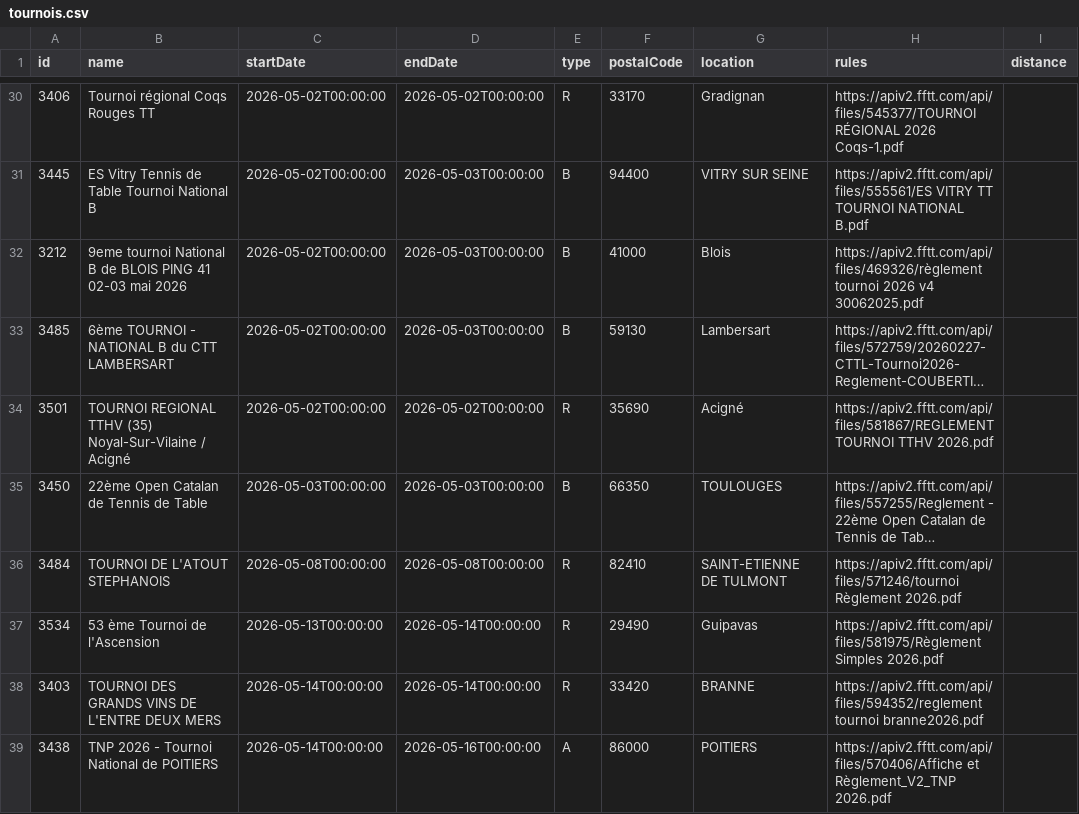
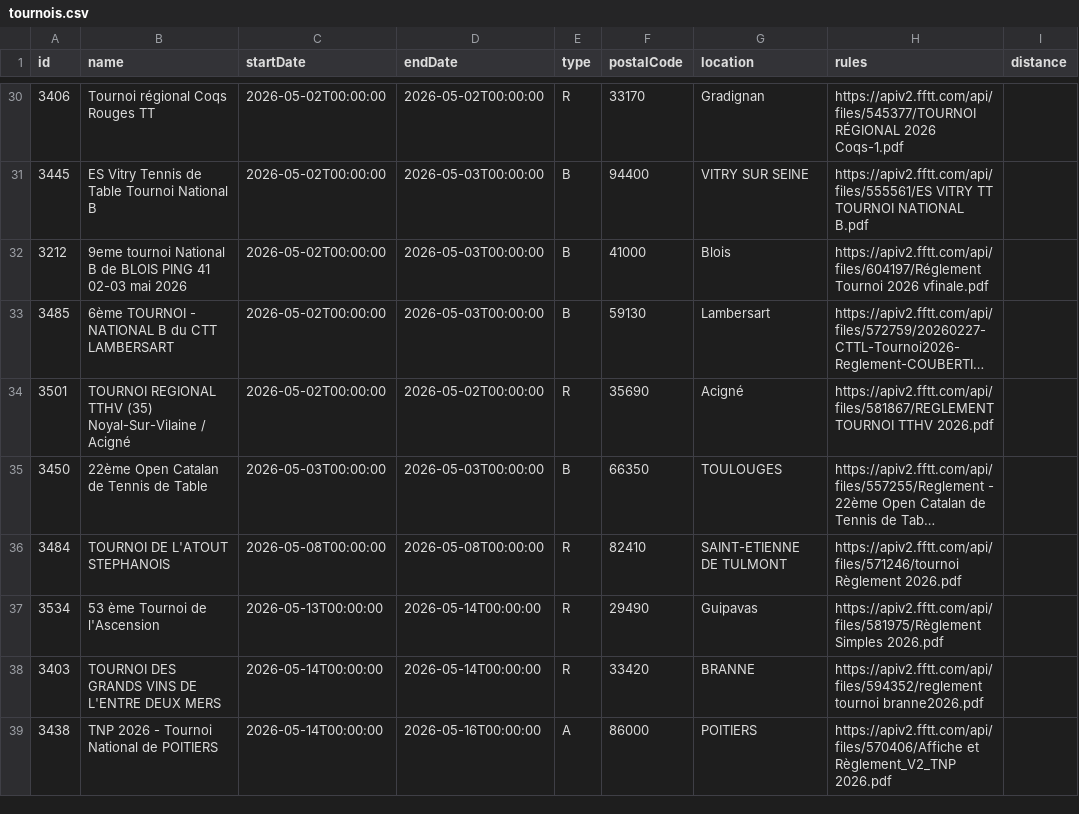
Before and after one commit to dcuenot/scrape_tournaments, a CSV file: csv/tournois.csv, drawn as a sheet; only a part is shown, gaps mark what is left out; long unchanged cells end in …; the diff names each change by its address in the sheet, - before the commit and + after, or states it on an @@ line.

```diff
--- a/csv/tournois.csv
+++ b/csv/tournois.csv
-H32 (rules): https://apiv2.fftt.com/api/files/469326/règlement tournoi 2026 v4 30062025.pdf
+H32 (rules): https://apiv2.fftt.com/api/files/604197/Réglement Tournoi 2026 vfinale.pdf
```
